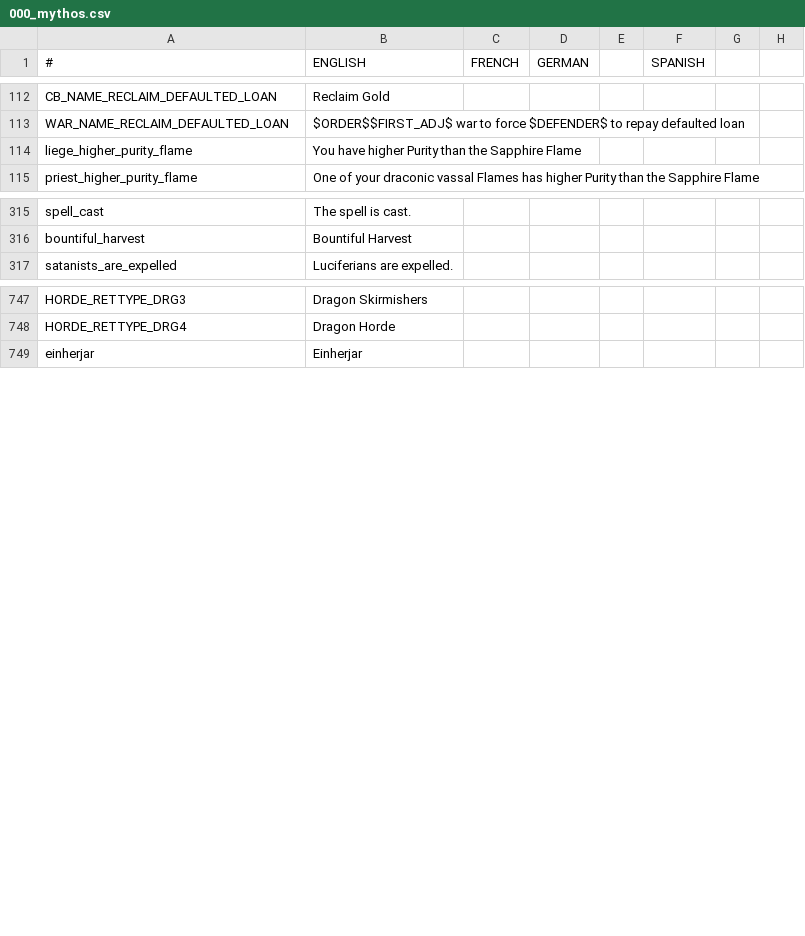
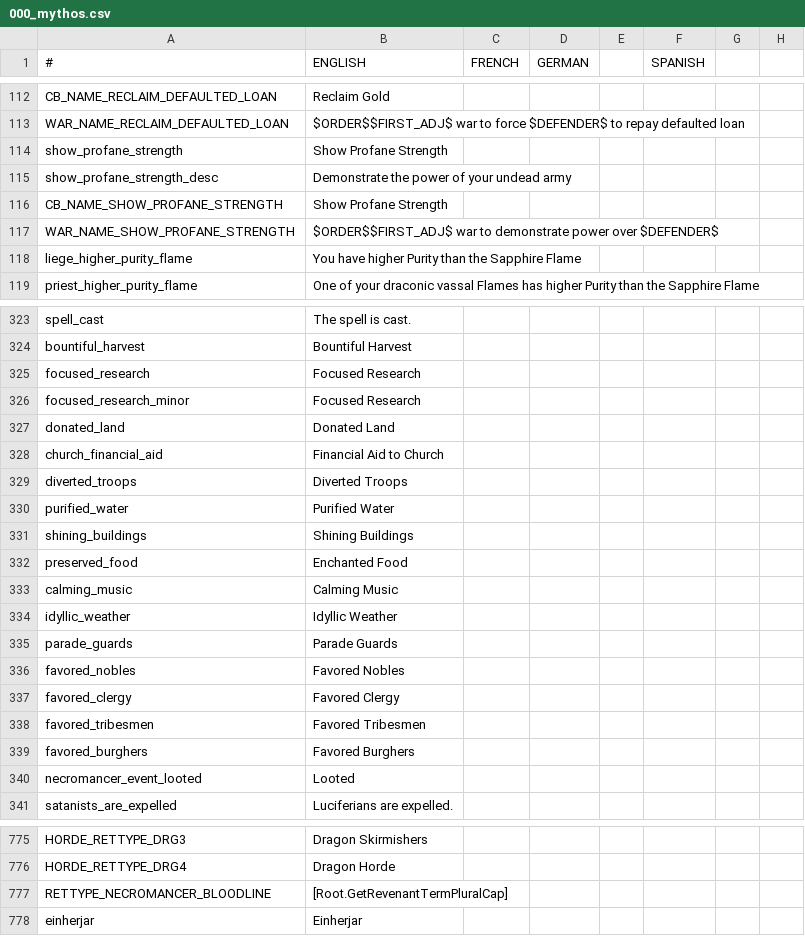
Before and after one commit to Leekoo/Mythos2, a CSV file: Mythos2/localisation/000_mythos.csv, drawn as a sheet; only a part is shown, gaps mark what is left out; rows hold the shown columns only; the diff covers the shown part only; the diff names each change by its address in the sheet, - before the commit and + after, or states it on an @@ line.

Commit message:
Added Magic Bloodlines

```diff
--- a/Mythos2/localisation/000_mythos.csv
+++ b/Mythos2/localisation/000_mythos.csv
+row 114: show_profane_strength | Show Profane Strength
+row 115: show_profane_strength_desc | Demonstrate the power of your undead army
+row 116: CB_NAME_SHOW_PROFANE_STRENGTH | Show Profane Strength
+row 117: WAR_NAME_SHOW_PROFANE_STRENGTH | $ORDER$$FIRST_ADJ$ war to demonstrate power over $DEFENDER$
+row 325: focused_research | Focused Research
+row 326: focused_research_minor | Focused Research
+row 327: donated_land | Donated Land
+row 328: church_financial_aid | Financial Aid to Church
+row 329: diverted_troops | Diverted Troops
+row 330: purified_water | Purified Water
+row 331: shining_buildings | Shining Buildings
+row 332: preserved_food | Enchanted Food
+row 333: calming_music | Calming Music
+row 334: idyllic_weather | Idyllic Weather
+row 335: parade_guards | Parade Guards
+row 336: favored_nobles | Favored Nobles
+row 337: favored_clergy | Favored Clergy
+row 338: favored_tribesmen | Favored Tribesmen
+row 339: favored_burghers | Favored Burghers
+row 340: necromancer_event_looted | Looted
+row 777: RETTYPE_NECROMANCER_BLOODLINE | [Root.GetRevenantTermPluralCap]
```
Also changed, not shown: 10 added rows elsewhere in this file, 19 other files.
